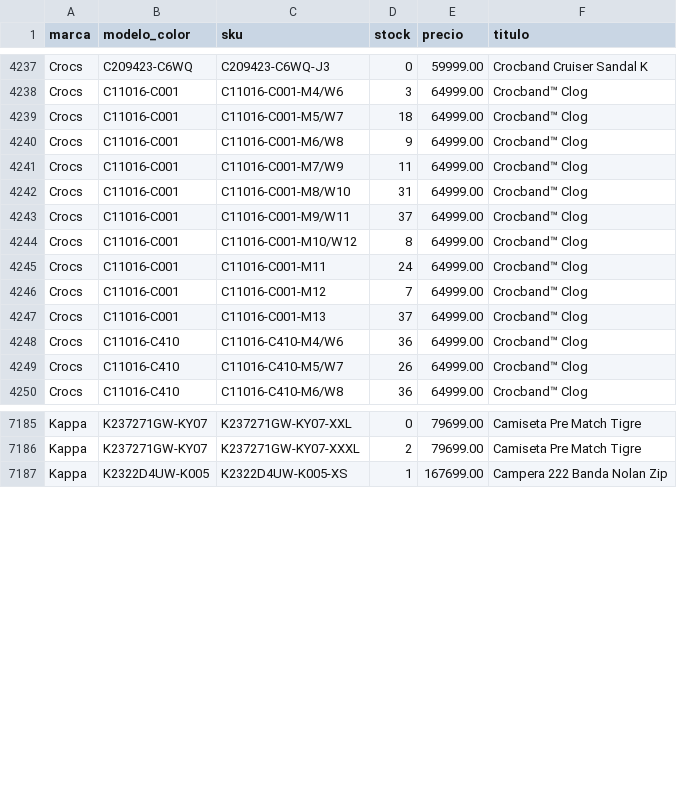
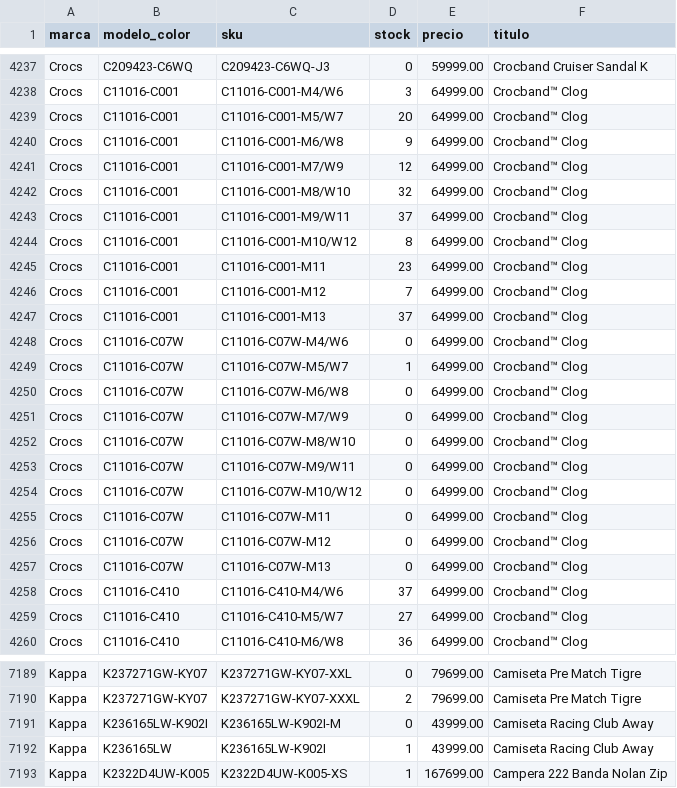
Before and after one commit to lucasrulo/dashboard-distrinando, a CSV file: catalogo_stock.csv, drawn as a sheet; only a part is shown, gaps mark what is left out; the diff covers the shown part only.

Commit message:
🔄 Datos actualizados: Ventas y Catálogo [05/06 16:14:36]

```diff
--- a/catalogo_stock.csv
+++ b/catalogo_stock.csv
@@ -4238,13 +4238,23 @@ Crocs,C209423-C6WQ,C209423-C6WQ-J3,0,59999.00,Crocband Cruiser Sandal K
 Crocs,C11016-C001,C11016-C001-M4/W6,3,64999.00,Crocband™ Clog
-Crocs,C11016-C001,C11016-C001-M5/W7,18,64999.00,Crocband™ Clog
+Crocs,C11016-C001,C11016-C001-M5/W7,20,64999.00,Crocband™ Clog
 Crocs,C11016-C001,C11016-C001-M6/W8,9,64999.00,Crocband™ Clog
-Crocs,C11016-C001,C11016-C001-M7/W9,11,64999.00,Crocband™ Clog
-Crocs,C11016-C001,C11016-C001-M8/W10,31,64999.00,Crocband™ Clog
+Crocs,C11016-C001,C11016-C001-M7/W9,12,64999.00,Crocband™ Clog
+Crocs,C11016-C001,C11016-C001-M8/W10,32,64999.00,Crocband™ Clog
 Crocs,C11016-C001,C11016-C001-M9/W11,37,64999.00,Crocband™ Clog
 Crocs,C11016-C001,C11016-C001-M10/W12,8,64999.00,Crocband™ Clog
-Crocs,C11016-C001,C11016-C001-M11,24,64999.00,Crocband™ Clog
+Crocs,C11016-C001,C11016-C001-M11,23,64999.00,Crocband™ Clog
 Crocs,C11016-C001,C11016-C001-M12,7,64999.00,Crocband™ Clog
 Crocs,C11016-C001,C11016-C001-M13,37,64999.00,Crocband™ Clog
-Crocs,C11016-C410,C11016-C410-M4/W6,36,64999.00,Crocband™ Clog
-Crocs,C11016-C410,C11016-C410-M5/W7,26,64999.00,Crocband™ Clog
+Crocs,C11016-C07W,C11016-C07W-M4/W6,0,64999.00,Crocband™ Clog
+Crocs,C11016-C07W,C11016-C07W-M5/W7,1,64999.00,Crocband™ Clog
+Crocs,C11016-C07W,C11016-C07W-M6/W8,0,64999.00,Crocband™ Clog
+Crocs,C11016-C07W,C11016-C07W-M7/W9,0,64999.00,Crocband™ Clog
+Crocs,C11016-C07W,C11016-C07W-M8/W10,0,64999.00,Crocband™ Clog
+Crocs,C11016-C07W,C11016-C07W-M9/W11,0,64999.00,Crocband™ Clog
+Crocs,C11016-C07W,C11016-C07W-M10/W12,0,64999.00,Crocband™ Clog
+Crocs,C11016-C07W,C11016-C07W-M11,0,64999.00,Crocband™ Clog
+Crocs,C11016-C07W,C11016-C07W-M12,0,64999.00,Crocband™ Clog
+Crocs,C11016-C07W,C11016-C07W-M13,0,64999.00,Crocband™ Clog
+Crocs,C11016-C410,C11016-C410-M4/W6,37,64999.00,Crocband™ Clog
+Crocs,C11016-C410,C11016-C410-M5/W7,27,64999.00,Crocband™ Clog
 Crocs,C11016-C410,C11016-C410-M6/W8,36,64999.00,Crocband™ Clog
@@ -7186,2 +7190,4 @@ Kappa,K237271GW-KY07,K237271GW-KY07-XXL,0,79699.00,Camiseta Pre Match Tigre
 Kappa,K237271GW-KY07,K237271GW-KY07-XXXL,2,79699.00,Camiseta Pre Match Tigre
+Kappa,K236165LW-K902I,K236165LW-K902I-M,0,43999.00,Camiseta Racing Club Away
+Kappa,K236165LW,K236165LW-K902I,1,43999.00,Camiseta Racing Club Away
 Kappa,K2322D4UW-K005,K2322D4UW-K005-XS,1,167699.00,Campera 222 Banda Nolan Zip
```
Also changed, not shown: 11 removed rows and 35 edited cells elsewhere in this file.
